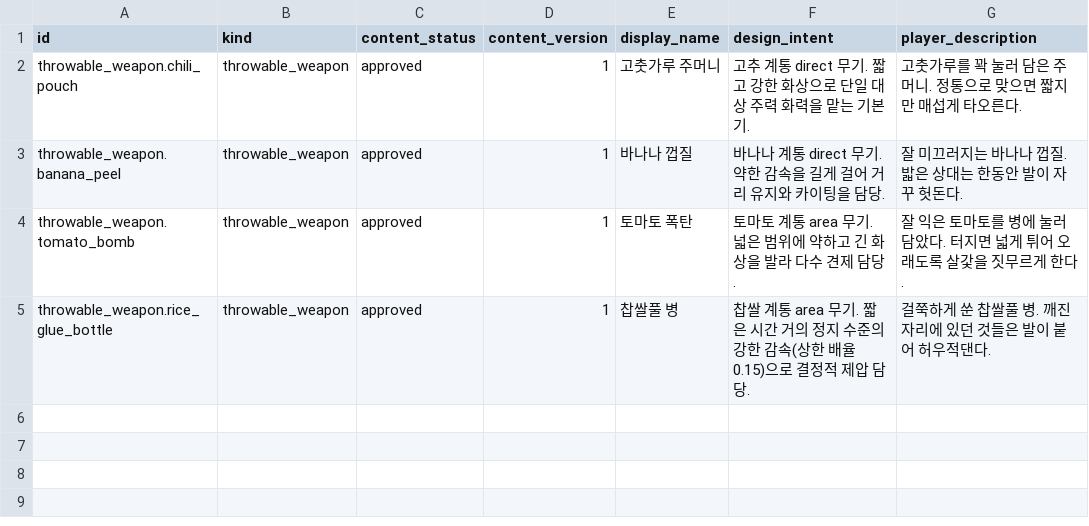
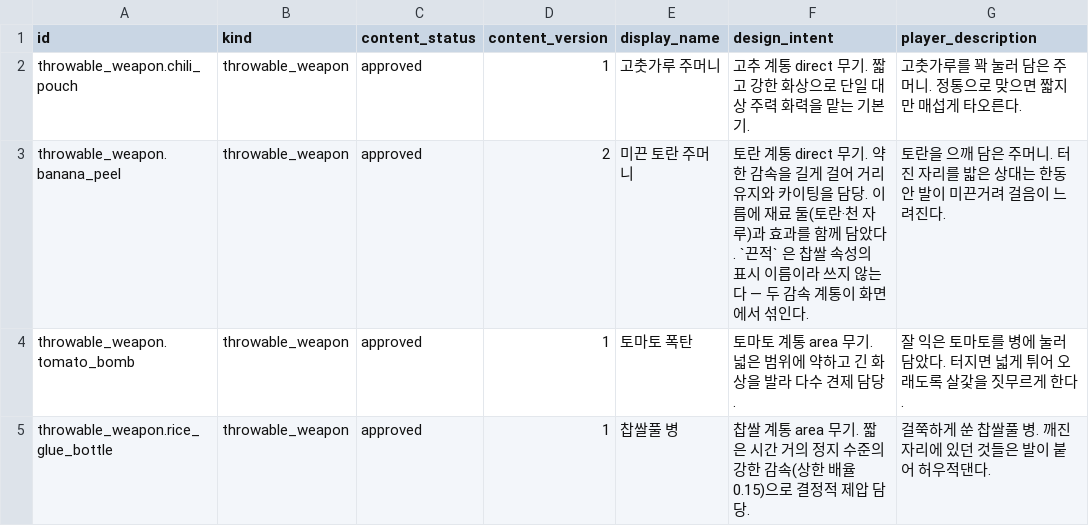
Before and after one commit to xuxeong/batdureong-nantu, a CSV file: data/approved/throwable_weapons.csv, drawn as a sheet; only a part is shown; the diff names each change by its address in the sheet, - before the commit and + after, or states it on an @@ line.

Commit message:
[Data] CSV 5건 — 경작지 좌표·튜토리얼·에셋 연결·밤 결과·토란 전환
farm_plots 좌표 6줄 — 경작지 스프라이트 174×157 에 기존 간격 140×120 이라
인접 칸이 가로 34·세로 37 겹쳤다. 간격을 200×180 으로 넓힌 전성민 값이다.
연결 테이블이라 content_version 이 없다.

night_result_texts — DEC-CONTENT-018 이 승인 문구 중 무작위로 확정돼
design_intent 의 "보류라 한 행만 둔다" 를 지웠다. text 는 그대로고 플레이어에게
보이지 않는 메모 정정이라 content_version 은 올리지 않았다.

토란 전환 7파일 — 표시 이름만 바꿨다. ID 를 안 건드리면 recipe_inputs 와
crop_mastery_unlocks 가 작업 대상에서 빠진다. 두 파일은 crop.banana ID 만 쓴다.
3일 남은 시점에 참조 여덟 곳을 동시에 바꿔 하나라도 놓치면 검증이 막힌다.
crops.csv design_intent 에 ID 가 남아 있다는 사실을 적어 다음 사람이 데이터가
깨진 줄 알지 않게 했다.

무기 이름은 미끈 토란 주머니다. 끈적으로 쓰다 되돌렸다 — crop_attribute.sticky
(찹쌀)의 표시 이름이 이미 끈적함이고 찹쌀은 강한 광역 감속, 토란은 약한 단일
감속이라 화면에서 두 계통이 섞인다. 미끈은 토란 속성 미끄러움과 정렬된다.

tutorial_steps 7행 신설 — completion_key 일곱 개를 한 번씩 쓴다. 순서는
재배 → 정비 → 전투다. 투척은 무기가, 무기는 제작이, 제작은 재료가, 재료는
소지금이, 소지금은 판매가 있어야 성립해 의존이 한 줄로 이어진다. DEC-RUN-014 의
하루 흐름과도 같다.

content_assets 9행 신설 — crop_seed 는 작물이 아니라 맵에 붙였다. DEC-ART-001 이
씨앗은 종류를 공개하지 않으므로 맵에 하나만 둔다고 확정했다. background 도
연결 CSV 쪽이라는 회신을 받아 map.prototype_field 행에 넣었다. ui/ 10종은
연결 CSV 를 쓰지 않는 구간이라 여기 없다 — enums.json 고정 목록 쪽이다.

```diff
--- a/data/approved/throwable_weapons.csv
+++ b/data/approved/throwable_weapons.csv
-D3 (content_version): 1
+D3 (content_version): 2
-E3 (display_name): 바나나 껍질
+E3 (display_name): 미끈 토란 주머니
-F3 (design_intent): 바나나 계통 direct 무기. 약한 감속을 길게 걸어 거리 유지와 카이팅을 담당.
+F3 (design_intent): 토란 계통 direct 무기. 약한 감속을 길게 걸어 거리 유지와 카이팅을 담당. 이름에 재료 둘(토란·천 자루)과 효과를 함께 담았다. `끈적` 은 찹쌀 속성의 표시 이름이라 쓰지 않는다 — 두 감속 계통이 화면에서 섞인다.
-G3 (player_description): 잘 미끄러지는 바나나 껍질. 밟은 상대는 한동안 발이 자꾸 헛돈다.
+G3 (player_description): 토란을 으깨 담은 주머니. 터진 자리를 밟은 상대는 한동안 발이 미끈거려 걸음이 느려진다.
```
Also changed, not shown: data/approved/crop_attributes.csv, data/approved/crops.csv, 10 other files.
